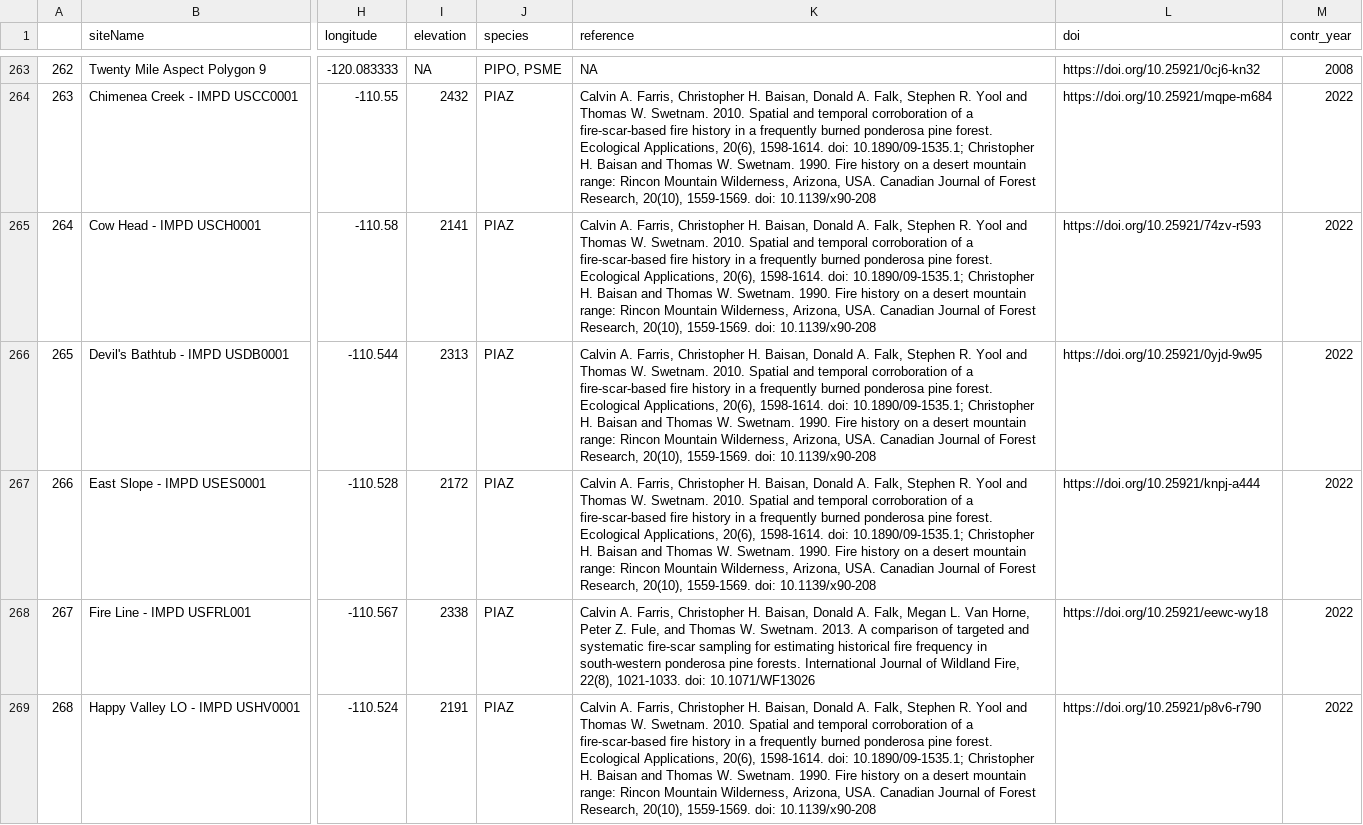
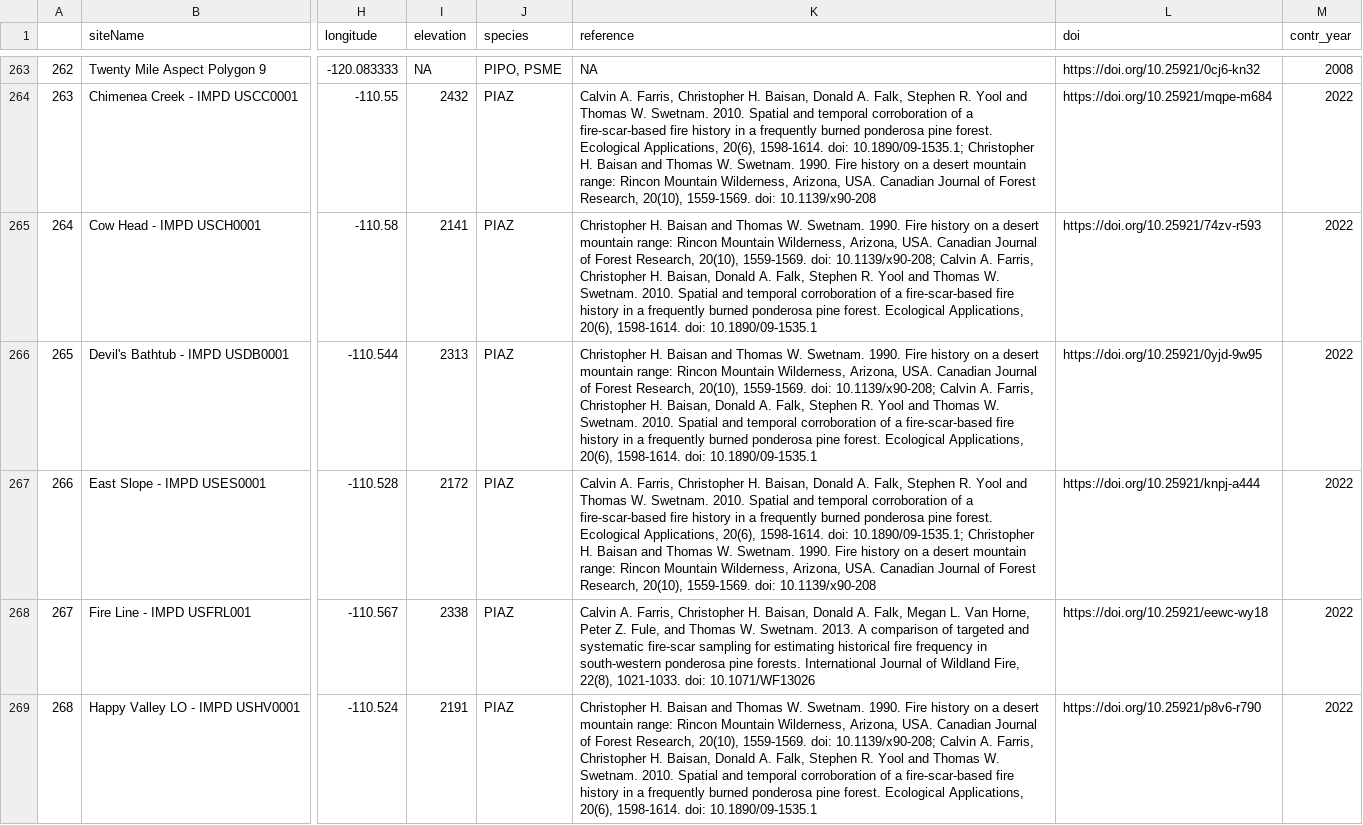
Before and after one commit to chguiterman/scrape-IMPD, a CSV file: data/impd_meta.csv, drawn as a sheet; only a part is shown, gaps mark what is left out; the diff covers the shown part only; the diff names each change by its address in the sheet, - before the commit and + after, or states it on an @@ line.

```diff
--- a/data/impd_meta.csv
+++ b/data/impd_meta.csv
-K265:K266 (reference): Calvin A. Farris, Christopher H. Baisan, Donald A. Falk, Stephen R. Yool and Thomas W. Swetnam. 2010. Spatial and temporal corroboration of a fire-scar-based fire history in a frequently burned ponderosa pine forest. Ecological Applications, 20(6), 1598-1614. doi: 10.1890/09-1535.1; Christopher H. Baisan and Thomas W. Swetnam. 1990. Fire history on a desert mountain range: Rincon Mountain Wilderness, Arizona, USA. Canadian Journal of Forest Research, 20(10), 1559-1569. doi: 10.1139/x90-208
+K265:K266 (reference): Christopher H. Baisan and Thomas W. Swetnam. 1990. Fire history on a desert mountain range: Rincon Mountain Wilderness, Arizona, USA. Canadian Journal of Forest Research, 20(10), 1559-1569. doi: 10.1139/x90-208; Calvin A. Farris, Christopher H. Baisan, Donald A. Falk, Stephen R. Yool and Thomas W. Swetnam. 2010. Spatial and temporal corroboration of a fire-scar-based fire history in a frequently burned ponderosa pine forest. Ecological Applications, 20(6), 1598-1614. doi: 10.1890/09-1535.1
-K269 (reference): Calvin A. Farris, Christopher H. Baisan, Donald A. Falk, Stephen R. Yool and Thomas W. Swetnam. 2010. Spatial and temporal corroboration of a fire-scar-based fire history in a frequently burned ponderosa pine forest. Ecological Applications, 20(6), 1598-1614. doi: 10.1890/09-1535.1; Christopher H. Baisan and Thomas W. Swetnam. 1990. Fire history on a desert mountain range: Rincon Mountain Wilderness, Arizona, USA. Canadian Journal of Forest Research, 20(10), 1559-1569. doi: 10.1139/x90-208
+K269 (reference): Christopher H. Baisan and Thomas W. Swetnam. 1990. Fire history on a desert mountain range: Rincon Mountain Wilderness, Arizona, USA. Canadian Journal of Forest Research, 20(10), 1559-1569. doi: 10.1139/x90-208; Calvin A. Farris, Christopher H. Baisan, Donald A. Falk, Stephen R. Yool and Thomas W. Swetnam. 2010. Spatial and temporal corroboration of a fire-scar-based fire history in a frequently burned ponderosa pine forest. Ecological Applications, 20(6), 1598-1614. doi: 10.1890/09-1535.1
```
Also changed, not shown: 38 edited cells elsewhere in this file.
